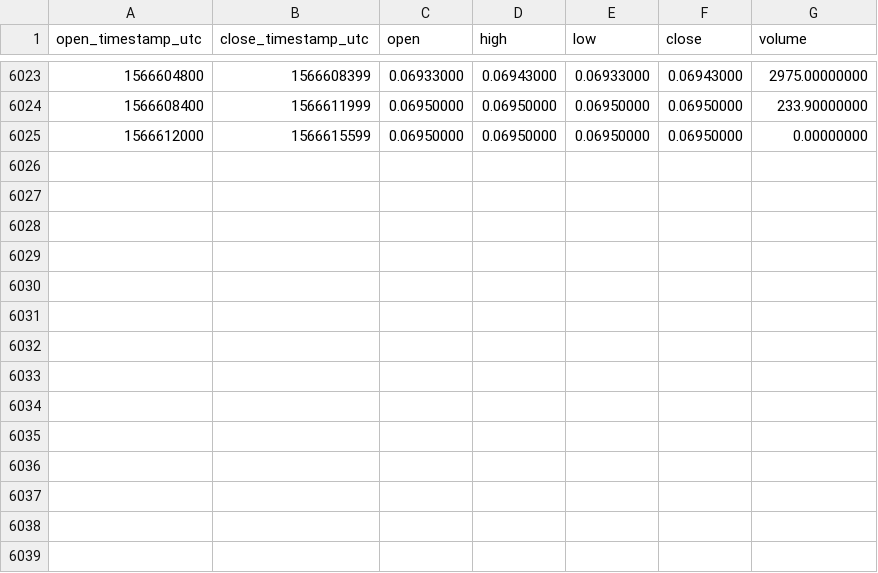
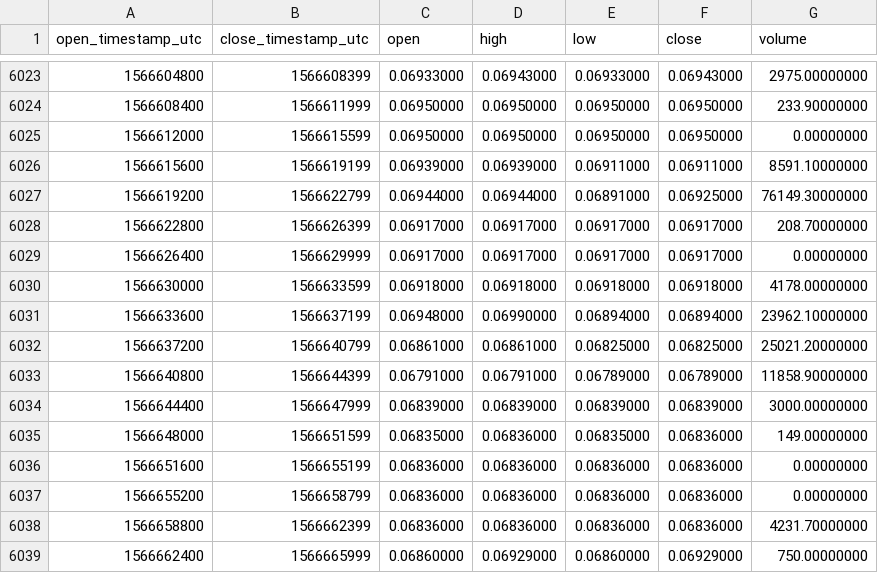
Before and after one commit to cryptobigbro/binance-XLMUSDC, a CSV file: binance-XLMUSDC-1h.csv, drawn as a sheet; only a part is shown, gaps mark what is left out.

Commit message:
Update OHLCV data.

```diff
--- a/binance-XLMUSDC-1h.csv
+++ b/binance-XLMUSDC-1h.csv
@@ -6025 +6025,15 @@ open_timestamp_utc,close_timestamp_utc,open,high,low,close,volume
 1566612000,1566615599,0.06950000,0.06950000,0.06950000,0.06950000,0.00000000
+1566615600,1566619199,0.06939000,0.06939000,0.06911000,0.06911000,8591.10000000
+1566619200,1566622799,0.06944000,0.06944000,0.06891000,0.06925000,76149.30000000
+1566622800,1566626399,0.06917000,0.06917000,0.06917000,0.06917000,208.70000000
+1566626400,1566629999,0.06917000,0.06917000,0.06917000,0.06917000,0.00000000
+1566630000,1566633599,0.06918000,0.06918000,0.06918000,0.06918000,4178.00000000
+1566633600,1566637199,0.06948000,0.06990000,0.06894000,0.06894000,23962.10000000
+1566637200,1566640799,0.06861000,0.06861000,0.06825000,0.06825000,25021.20000000
+1566640800,1566644399,0.06791000,0.06791000,0.06789000,0.06789000,11858.90000000
+1566644400,1566647999,0.06839000,0.06839000,0.06839000,0.06839000,3000.00000000
+1566648000,1566651599,0.06835000,0.06836000,0.06835000,0.06836000,149.00000000
+1566651600,1566655199,0.06836000,0.06836000,0.06836000,0.06836000,0.00000000
+1566655200,1566658799,0.06836000,0.06836000,0.06836000,0.06836000,0.00000000
+1566658800,1566662399,0.06836000,0.06836000,0.06836000,0.06836000,4231.70000000
+1566662400,1566665999,0.06860000,0.06929000,0.06860000,0.06929000,750.00000000
```
